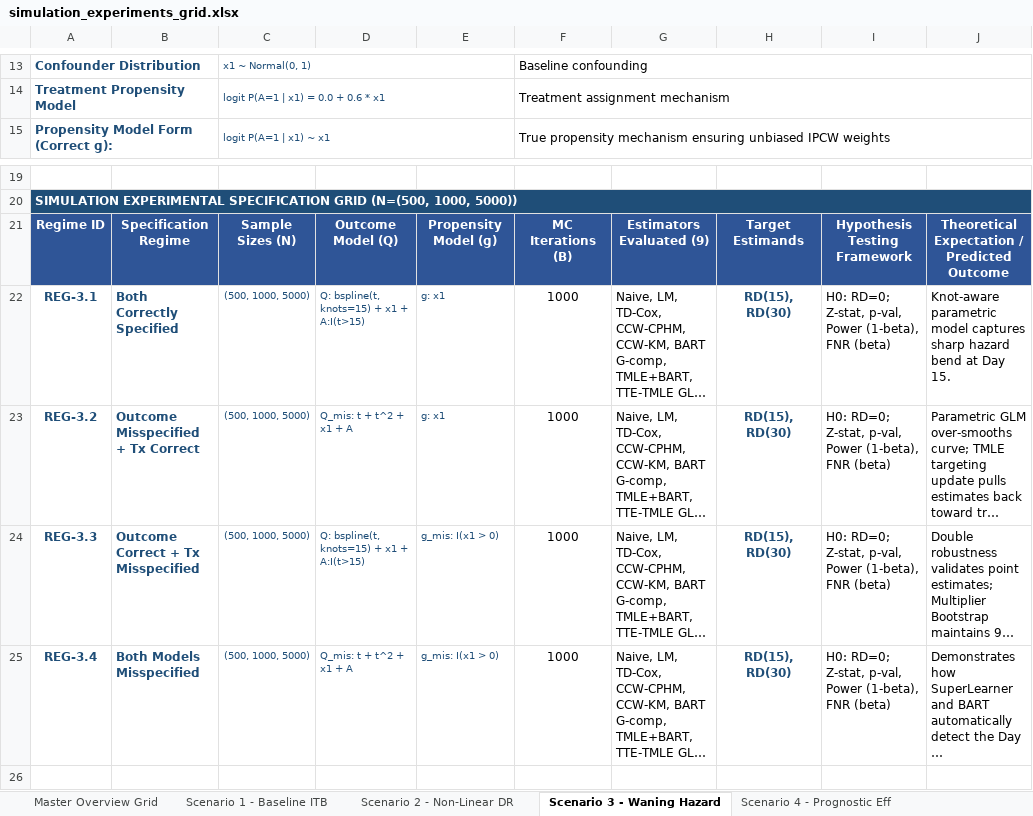
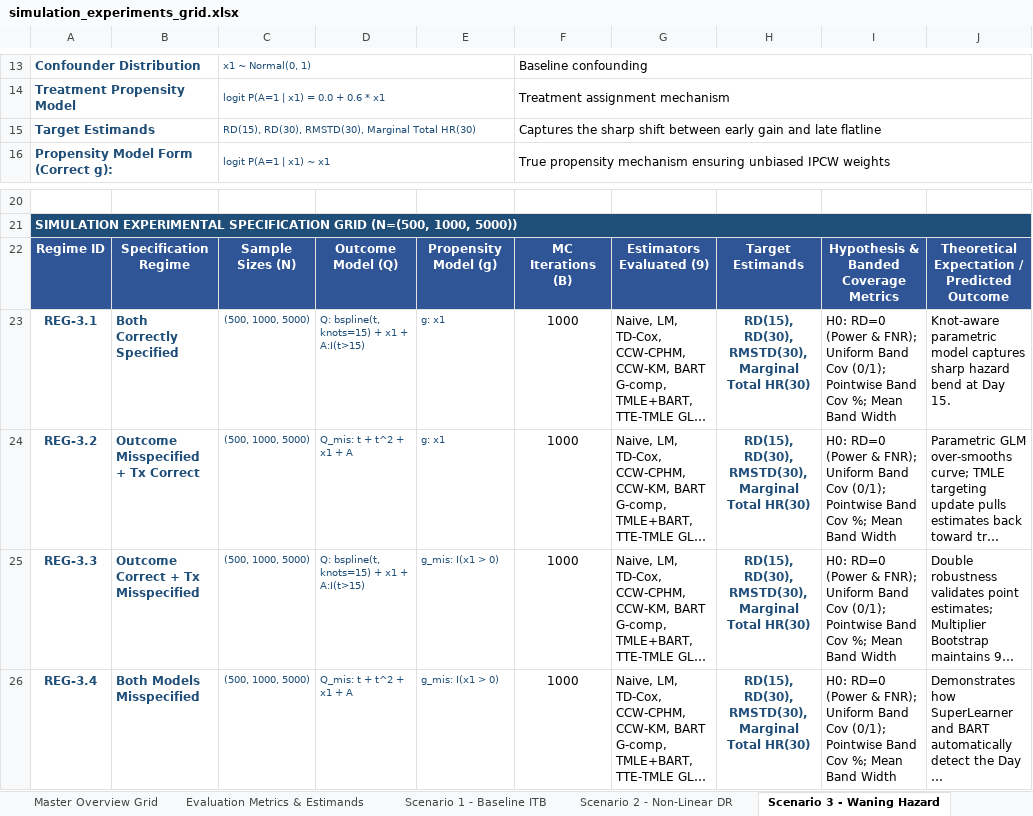
Before and after one commit to twj8CDC/tmle_tte, an Excel workbook: sim/simulation_experiments_grid.xlsx, sheet Scenario 3 - Waning Hazard, drawn as a sheet; only a part is shown, gaps mark what is left out; long unchanged cells end in …; values as stored, in another font and other column widths than the file's, no borders; addresses are those after the commit; the diff names each change by its address in the sheet, - before the commit and + after, or states it on an @@ line.

Commit message:
feat(sim): add Evaluation Metrics tab, RMSTD, Marginal Total HR, and banded coverage metrics to Excel grid

```diff
--- a/sim/simulation_experiments_grid.xlsx (sheet Scenario 3 - Waning Hazard)
+++ b/sim/simulation_experiments_grid.xlsx (sheet Scenario 3 - Waning Hazard)
+sheet tab: Evaluation Metrics & Estimands
+row 15: Target Estimands |  | RD(15), RD(30), RMSTD(30), Marginal Total HR(30) |  |  | Captures the sharp shift between early gain and late flatline
-I22: Hypothesis Testing Framework
+I22: Hypothesis & Banded Coverage Metrics
-H23:H26: RD(15), RD(30)
+H23:H26: RD(15), RD(30), RMSTD(30), Marginal Total HR(30)
-I23:I26: H0: RD=0; Z-stat, p-val, Power (1-beta), FNR (beta)
+I23:I26: H0: RD=0 (Power & FNR); Uniform Band Cov (0/1); Pointwise Band Cov %; Mean Band Width
```
Also changed, not shown: sheet Scenario 1 - Baseline ITB, sheet Scenario 8 - Survivor Collider, sheet Scenario 7 - Empty-Cell Bias, sheet Scenario 5 - Positivity Strain, sheet Scenario 4 - Prognostic Eff, sheet Scenario 2 - Non-Linear DR, 2 more sheets, 1 other file.
